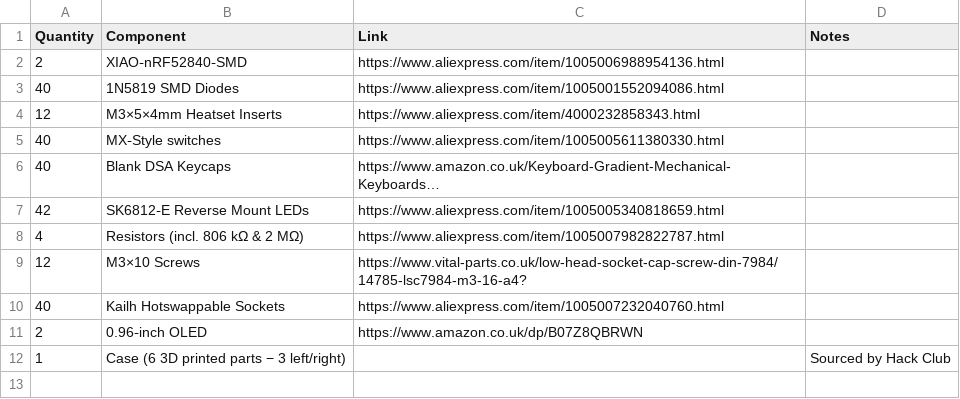
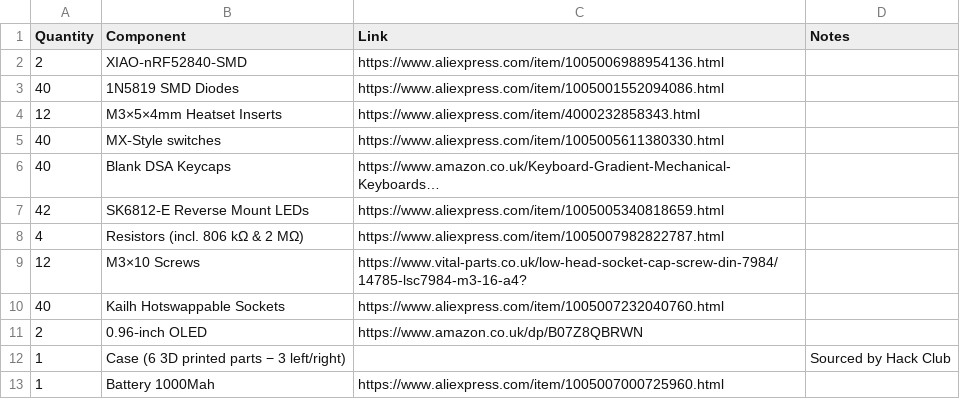
Before and after one commit to LightestDark/The-Twins, a CSV file: BOM/keyboard_bom.csv, drawn as a sheet.

Commit message:
Update keyboard_bom.csv

```diff
--- a/BOM/keyboard_bom.csv
+++ b/BOM/keyboard_bom.csv
@@ -12 +12,2 @@ Quantity,Component,Link,Notes
 1,Case (6 3D printed parts − 3 left/right),,Sourced by Hack Club
+1,Battery 1000Mah, https://www.aliexpress.com/item/1005007000725960.html
```
